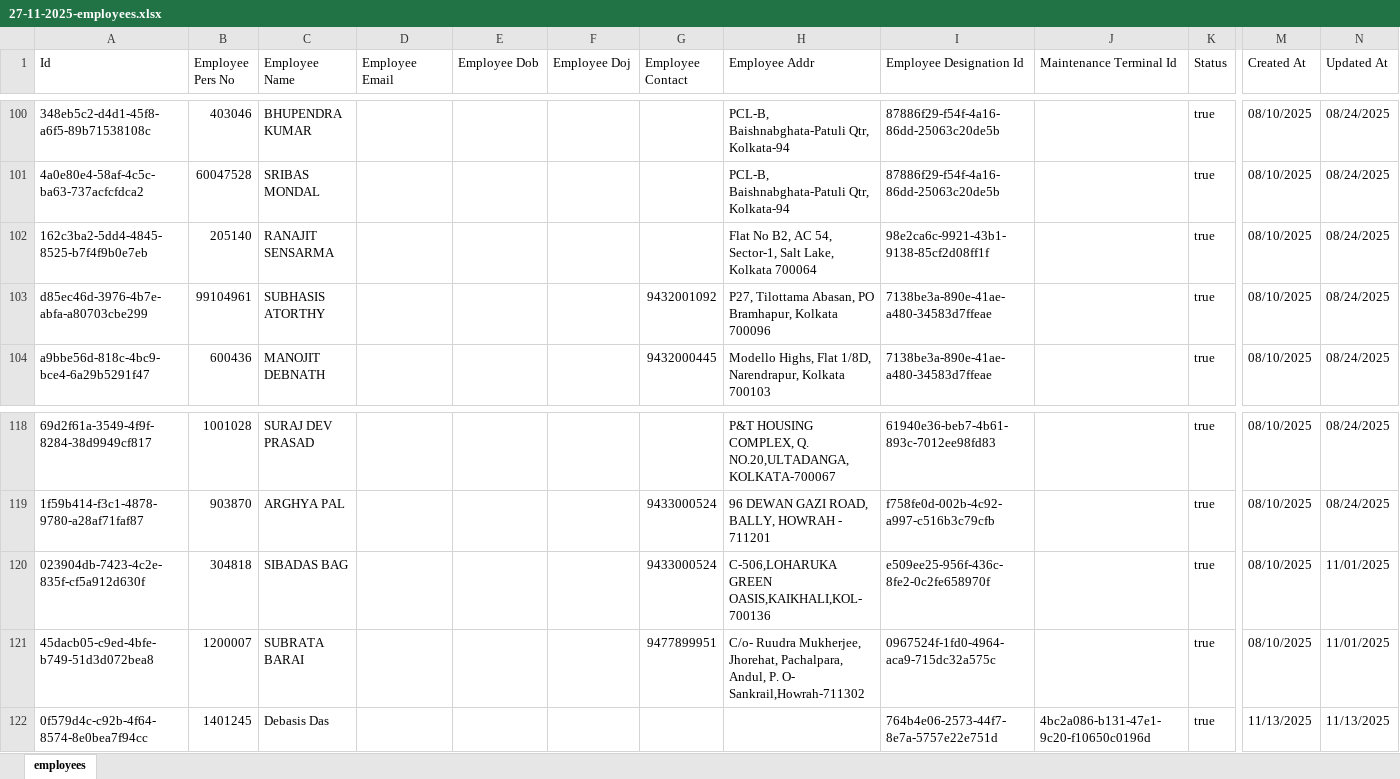
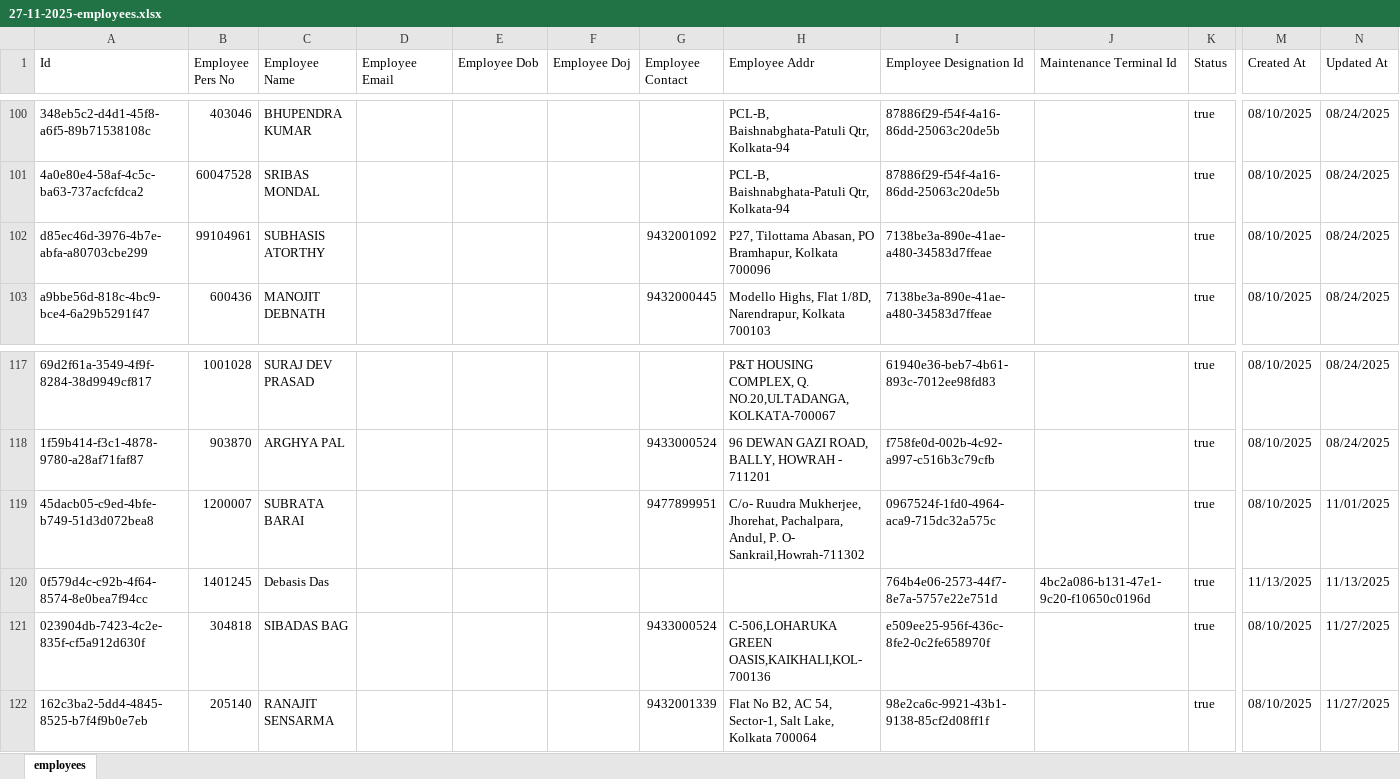
Before and after one commit to sdetmharinavi/hnvtx, an Excel workbook: data/27-11-2025-employees.xlsx, sheet employees, drawn as a sheet; only a part is shown, gaps mark what is left out; values as stored, in another font and other column widths than the file's, no cell formats; removed rows and columns are numbered as before the commit, all else as after; rows hold the shown columns only; the diff names each change by its address in the sheet, - before the commit and + after, or states it on an @@ line.

```diff
--- a/data/27-11-2025-employees.xlsx (sheet employees)
+++ b/data/27-11-2025-employees.xlsx (sheet employees)
-row 102: 162c3ba2-5dd4-4845-8525-b7f4f9b0e7eb | 205140 | RANAJIT SENSARMA |  |  |  |  | Flat No B2, AC 54, Sector-1, Salt Lake, Kolkata 700064 | 98e2ca6c-9921-43b1-9138-85cf2d08ff1f |  | true | 08/10/2025 | 08/24/2025
-row 120: 023904db-7423-4c2e-835f-cf5a912d630f | 304818 | SIBADAS BAG |  |  |  | 9433000524 | C-506,LOHARUKA GREEN OASIS,KAIKHALI,KOL-700136 | e509ee25-956f-436c-8fe2-0c2fe658970f |  | true | 08/10/2025 | 11/01/2025
+row 121: 023904db-7423-4c2e-835f-cf5a912d630f | 304818 | SIBADAS BAG |  |  |  | 9433000524 | C-506,LOHARUKA GREEN OASIS,KAIKHALI,KOL-700136 | e509ee25-956f-436c-8fe2-0c2fe658970f |  | true | 08/10/2025 | 11/27/2025
+row 122: 162c3ba2-5dd4-4845-8525-b7f4f9b0e7eb | 205140 | RANAJIT SENSARMA |  |  |  | 9432001339 | Flat No B2, AC 54, Sector-1, Salt Lake, Kolkata 700064 | 98e2ca6c-9921-43b1-9138-85cf2d08ff1f |  | true | 08/10/2025 | 11/27/2025
```
Also changed, not shown: cell formats, 1 other file.
